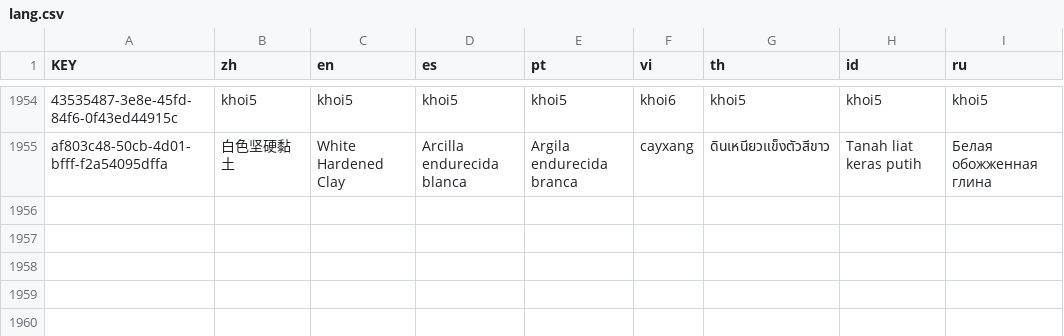
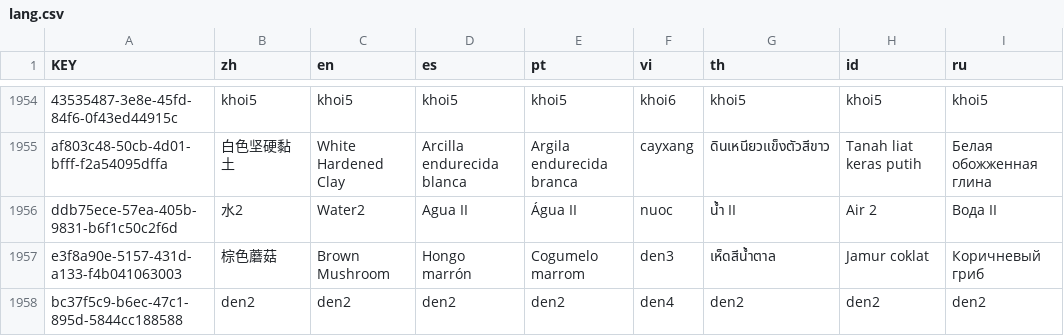
Before and after one commit to BMGCaoKy/DreamWorld, a CSV file: lang/lang.csv, drawn as a sheet; only a part is shown, gaps mark what is left out; the diff names each change by its address in the sheet, - before the commit and + after, or states it on an @@ line.

```diff
--- a/lang/lang.csv
+++ b/lang/lang.csv
+row 1956: ddb75ece-57ea-405b-9831-b6f1c50c2f6d | 水2 | Water2 | Agua II | Água II | nuoc | น้ำ II | Air 2 | Вода II
+row 1957: e3f8a90e-5157-431d-a133-f4b041063003 | 棕色蘑菇 | Brown Mushroom | Hongo marrón | Cogumelo marrom | den3 | เห็ดสีน้ำตาล | Jamur coklat | Коричневый гриб
+row 1958: bc37f5c9-b6ec-47c1-895d-5844cc188588 | den2 | den2 | den2 | den2 | den4 | den2 | den2 | den2
```
Also changed, not shown: 22 other files.
